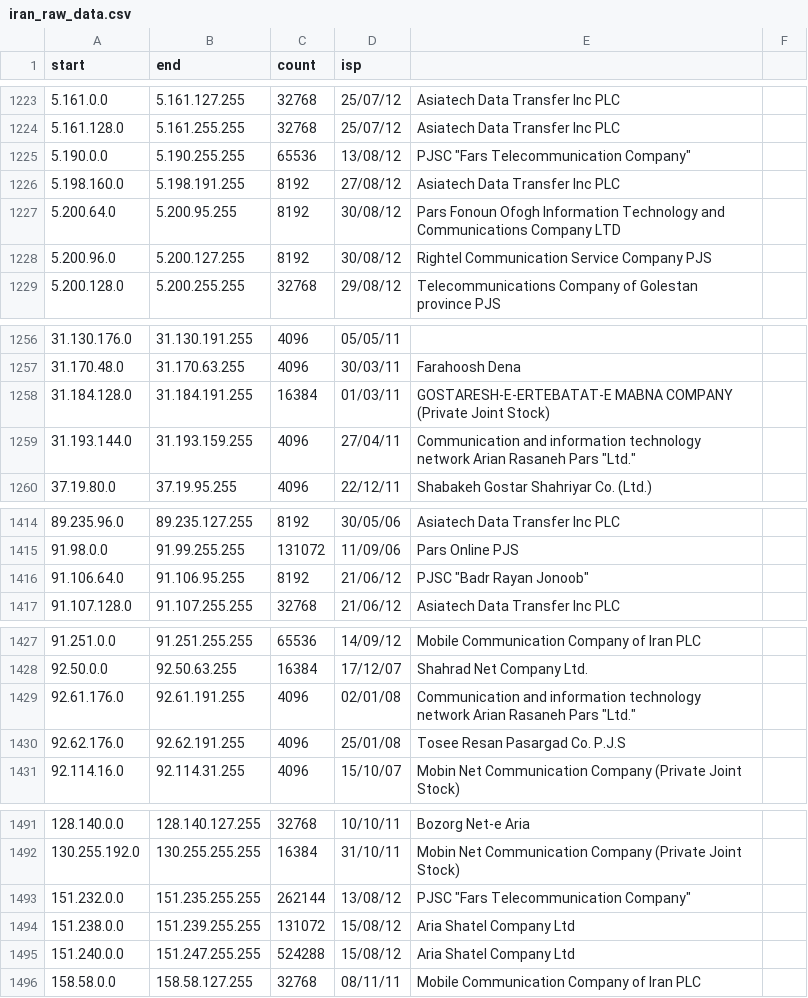
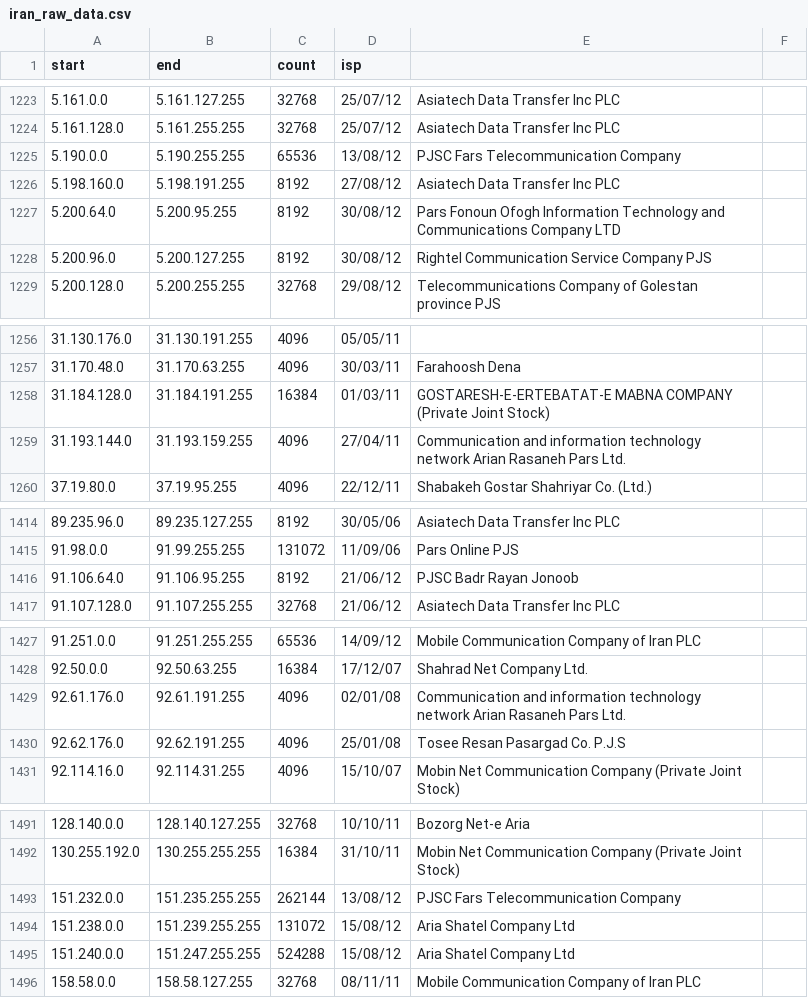
Before and after one commit to arastu/iran_ip_ranges, a CSV file: iran_raw_data.csv, drawn as a sheet; only a part is shown, gaps mark what is left out; the diff covers the shown part only.

Commit message:
update csv

```diff
--- a/iran_raw_data.csv
+++ b/iran_raw_data.csv
@@ -1224,3 +1224,3 @@ start,end,count,isp
 5.161.128.0,5.161.255.255,32768,25/07/12,Asiatech Data Transfer Inc PLC
-5.190.0.0,5.190.255.255,65536,13/08/12,PJSC "Fars Telecommunication Company"
+5.190.0.0,5.190.255.255,65536,13/08/12,PJSC Fars Telecommunication Company
 5.198.160.0,5.198.191.255,8192,27/08/12,Asiatech Data Transfer Inc PLC
@@ -1258,3 +1258,3 @@ start,end,count,isp
 31.184.128.0,31.184.191.255,16384,01/03/11,GOSTARESH-E-ERTEBATAT-E MABNA COMPANY (Private Joint Stock)
-31.193.144.0,31.193.159.255,4096,27/04/11,Communication and information technology network Arian Rasaneh Pars "Ltd."
+31.193.144.0,31.193.159.255,4096,27/04/11,Communication and information technology network Arian Rasaneh Pars Ltd.
 37.19.80.0,37.19.95.255,4096,22/12/11,Shabakeh Gostar Shahriyar Co. (Ltd.)
@@ -1415,3 +1415,3 @@ start,end,count,isp
 91.98.0.0,91.99.255.255,131072,11/09/06,Pars Online PJS
-91.106.64.0,91.106.95.255,8192,21/06/12,PJSC "Badr Rayan Jonoob"
+91.106.64.0,91.106.95.255,8192,21/06/12,PJSC Badr Rayan Jonoob
 91.107.128.0,91.107.255.255,32768,21/06/12,Asiatech Data Transfer Inc PLC
@@ -1428,3 +1428,3 @@ start,end,count,isp
 92.50.0.0,92.50.63.255,16384,17/12/07,Shahrad Net Company Ltd.
-92.61.176.0,92.61.191.255,4096,02/01/08,Communication and information technology network Arian Rasaneh Pars "Ltd."
+92.61.176.0,92.61.191.255,4096,02/01/08,Communication and information technology network Arian Rasaneh Pars Ltd.
 92.62.176.0,92.62.191.255,4096,25/01/08,Tosee Resan Pasargad Co. P.J.S
@@ -1492,3 +1492,3 @@ start,end,count,isp
 130.255.192.0,130.255.255.255,16384,31/10/11,Mobin Net Communication Company (Private Joint Stock)
-151.232.0.0,151.235.255.255,262144,13/08/12,PJSC "Fars Telecommunication Company"
+151.232.0.0,151.235.255.255,262144,13/08/12,PJSC Fars Telecommunication Company
 151.238.0.0,151.239.255.255,131072,15/08/12,Aria Shatel Company Ltd
```
Also changed, not shown: 1 edited cell elsewhere in this file.
